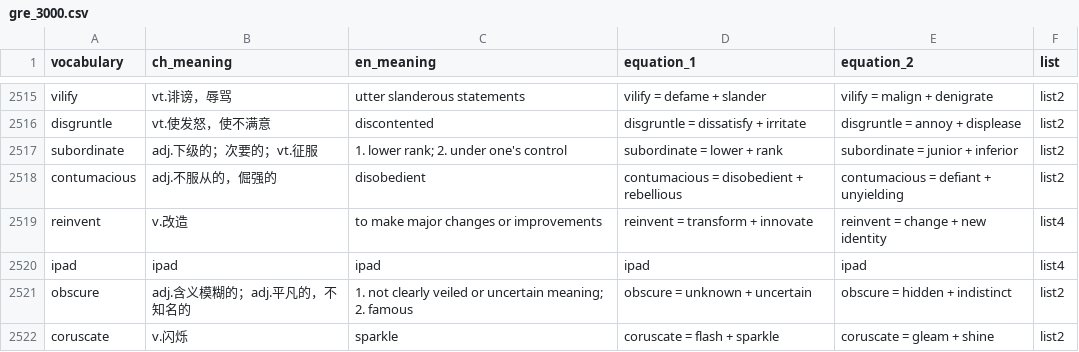
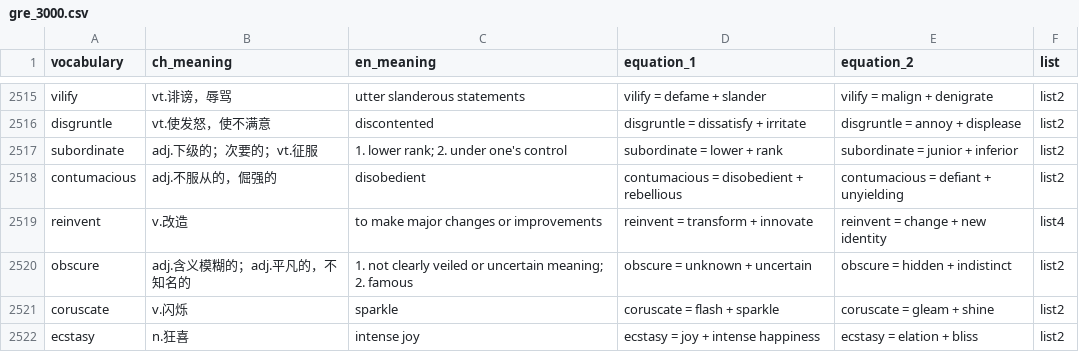
Before and after one commit to CodeBoyPhilo/VocabOverfit, a CSV file: streamlit/VocabOverfit/gre_3000.csv, drawn as a sheet; only a part is shown, gaps mark what is left out; the shorter side is filled out with more unchanged rows; the diff names each change by its address in the sheet, - before the commit and + after, or states it on an @@ line.

```diff
--- a/streamlit/VocabOverfit/gre_3000.csv
+++ b/streamlit/VocabOverfit/gre_3000.csv
-row 2520: ipad | ipad | ipad | ipad | ipad | list4
```
Also changed, not shown: 2 other files.
